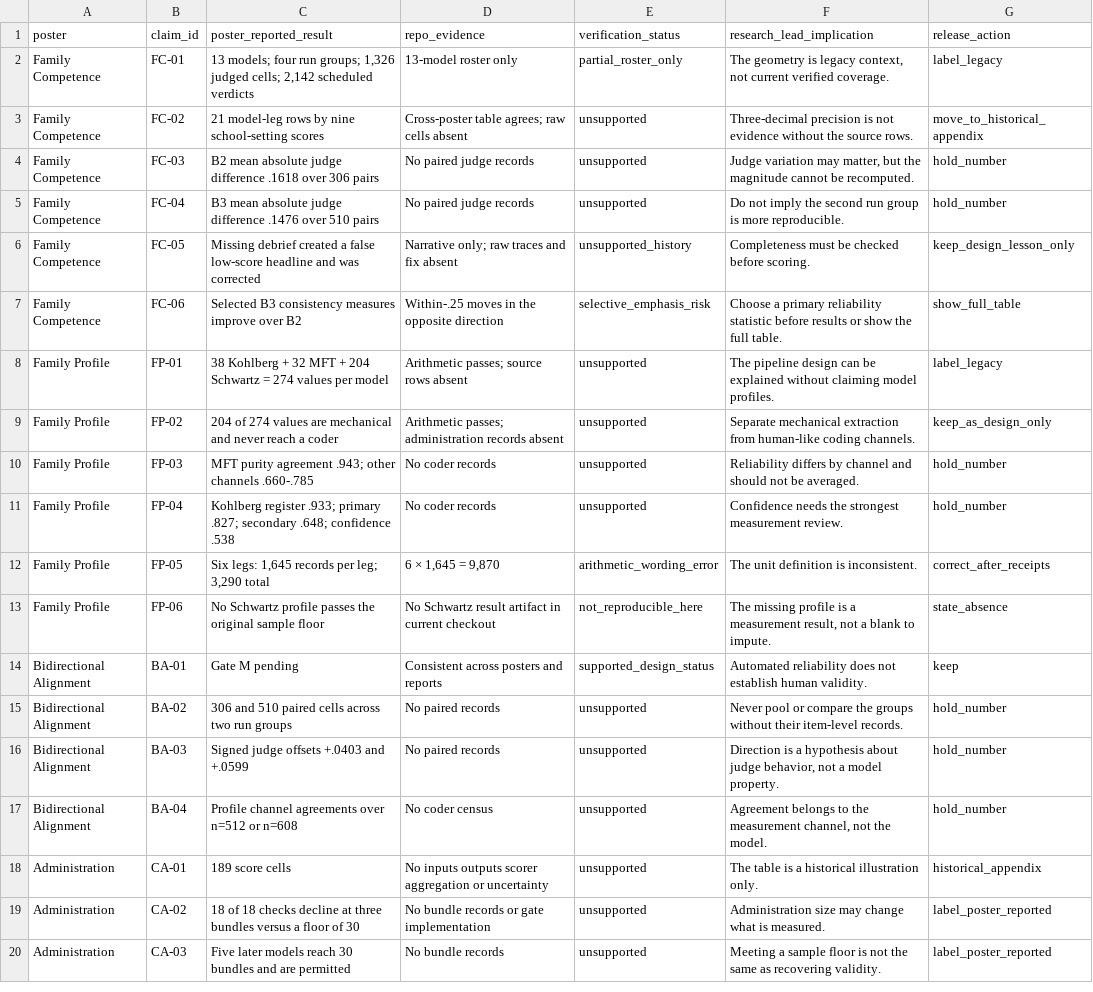
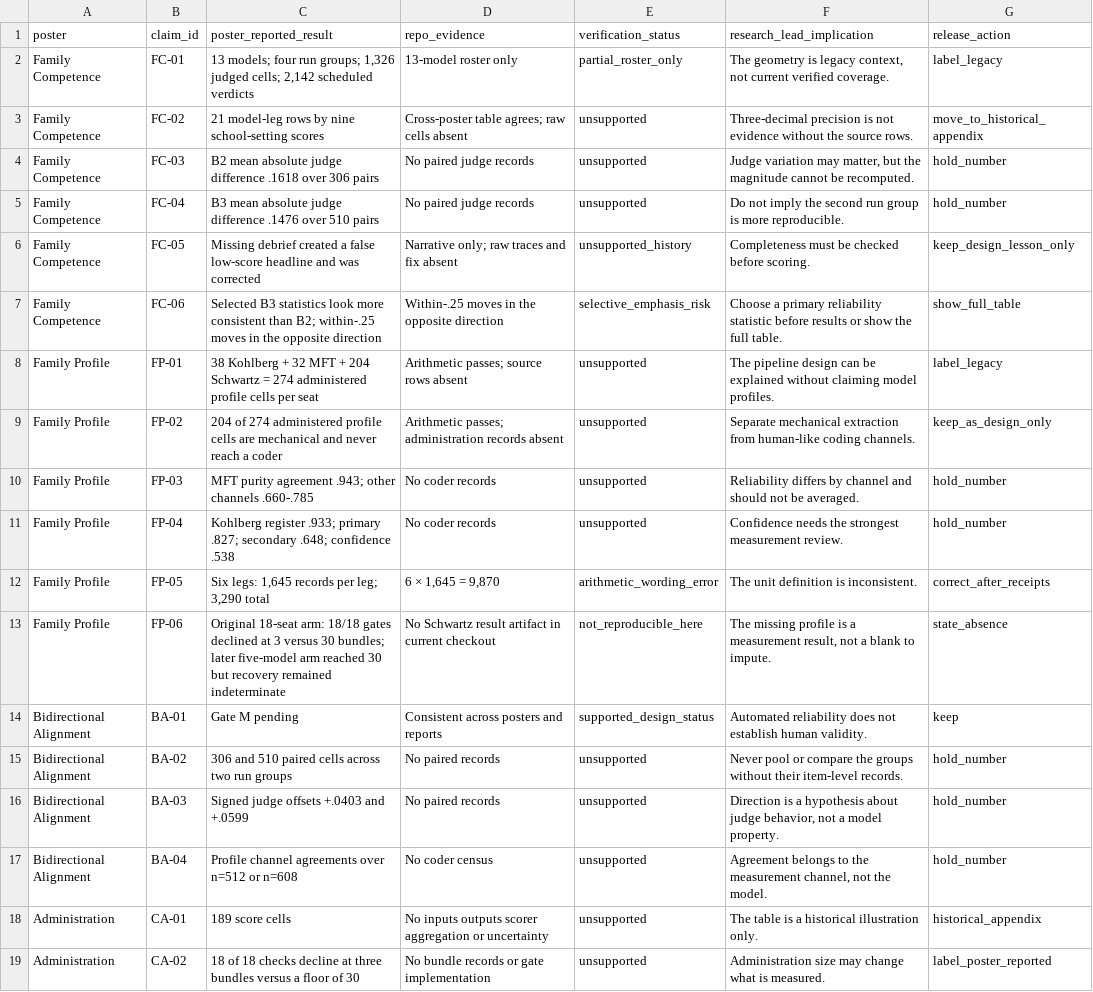
Before and after one commit to hanzhenzhujene/cei-moral-psychology-results-brief, a CSV file: data/poster_claims.csv, drawn as a sheet; only a part is shown; the shorter side is filled out with more unchanged rows.

Commit message:
Clarify evidence appendices and poster units

```diff
--- a/data/poster_claims.csv
+++ b/data/poster_claims.csv
@@ -6,5 +6,5 @@ Family Competence,FC-04,"B3 mean absolute judge difference .1476 over 510 pairs"
 Family Competence,FC-05,"Missing debrief created a false low-score headline and was corrected","Narrative only; raw traces and fix absent",unsupported_history,"Completeness must be checked before scoring.",keep_design_lesson_only
-Family Competence,FC-06,"Selected B3 consistency measures improve over B2","Within-.25 moves in the opposite direction",selective_emphasis_risk,"Choose a primary reliability statistic before results or show the full table.",show_full_table
-Family Profile,FP-01,"38 Kohlberg + 32 MFT + 204 Schwartz = 274 values per model","Arithmetic passes; source rows absent",unsupported,"The pipeline design can be explained without claiming model profiles.",label_legacy
-Family Profile,FP-02,"204 of 274 values are mechanical and never reach a coder","Arithmetic passes; administration records absent",unsupported,"Separate mechanical extraction from human-like coding channels.",keep_as_design_only
+Family Competence,FC-06,"Selected B3 statistics look more consistent than B2; within-.25 moves in the opposite direction","Within-.25 moves in the opposite direction",selective_emphasis_risk,"Choose a primary reliability statistic before results or show the full table.",show_full_table
+Family Profile,FP-01,"38 Kohlberg + 32 MFT + 204 Schwartz = 274 administered profile cells per seat","Arithmetic passes; source rows absent",unsupported,"The pipeline design can be explained without claiming model profiles.",label_legacy
+Family Profile,FP-02,"204 of 274 administered profile cells are mechanical and never reach a coder","Arithmetic passes; administration records absent",unsupported,"Separate mechanical extraction from human-like coding channels.",keep_as_design_only
 Family Profile,FP-03,"MFT purity agreement .943; other channels .660-.785","No coder records",unsupported,"Reliability differs by channel and should not be averaged.",hold_number
@@ -12,3 +12,3 @@ Family Profile,FP-04,"Kohlberg register .933; primary .827; secondary .648; conf
 Family Profile,FP-05,"Six legs: 1,645 records per leg; 3,290 total","6 × 1,645 = 9,870",arithmetic_wording_error,"The unit definition is inconsistent.",correct_after_receipts
-Family Profile,FP-06,"No Schwartz profile passes the original sample floor","No Schwartz result artifact in current checkout",not_reproducible_here,"The missing profile is a measurement result, not a blank to impute.",state_absence
+Family Profile,FP-06,"Original 18-seat arm: 18/18 gates declined at 3 versus 30 bundles; later five-model arm reached 30 but recovery remained indeterminate","No Schwartz result artifact in current checkout",not_reproducible_here,"The missing profile is a measurement result, not a blank to impute.",state_absence
 Bidirectional Alignment,BA-01,"Gate M pending","Consistent across posters and reports",supported_design_status,"Automated reliability does not establish human validity.",keep
```
Also changed, not shown: 4 other files.
